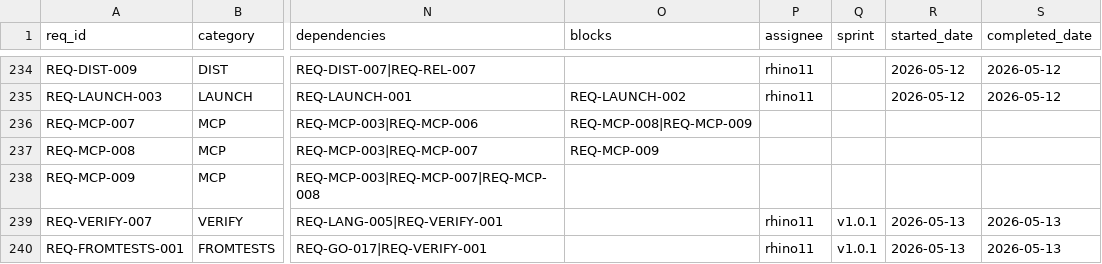
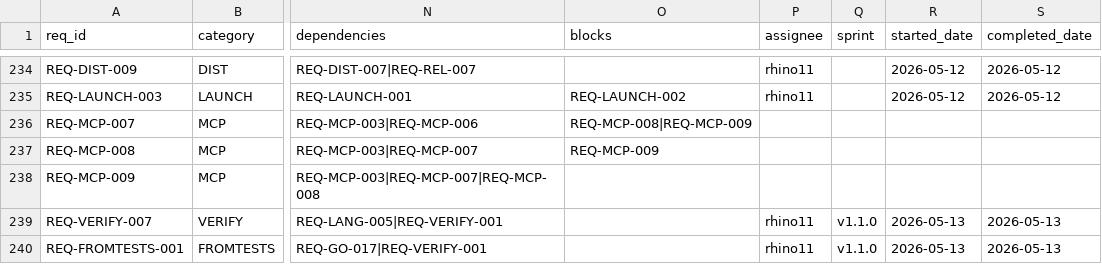
Before and after one commit to rtmx-ai/rtmx, a CSV file: .rtmx/database.csv, drawn as a sheet; only a part is shown, gaps mark what is left out; the diff covers the shown part only; the diff names each change by its address in the sheet, - before the commit and + after, or states it on an @@ line.

```diff
--- a/.rtmx/database.csv
+++ b/.rtmx/database.csv
-Q239:Q240 (sprint): v1.0.1
+Q239:Q240 (sprint): v1.1.0
```
Also changed, not shown: 1 added row and 2 edited cells elsewhere in this file, 7 other files.
